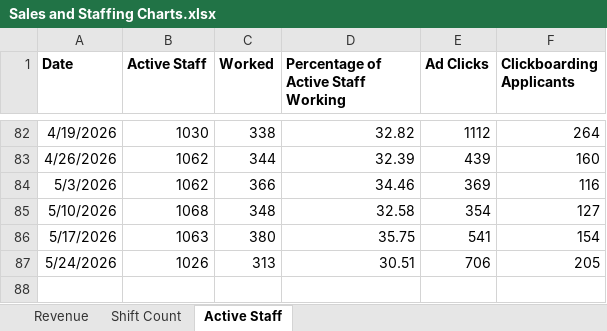
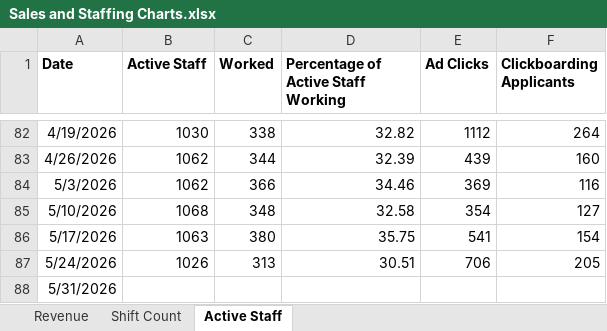
Before and after one commit to JBiddlecome/GoLive_Staffing, an Excel workbook: Sales and Staffing Charts.xlsx, sheet Active Staff, drawn as a sheet; only a part is shown, gaps mark what is left out; values as stored, in another font and other column widths than the file's, no borders; the diff names each change by its address in the sheet, - before the commit and + after, or states it on an @@ line.

```diff
--- a/Sales and Staffing Charts.xlsx (sheet Active Staff)
+++ b/Sales and Staffing Charts.xlsx (sheet Active Staff)
+row 88: 5/31/2026
```
Also changed, not shown: sheet Revenue, 8 other files.
